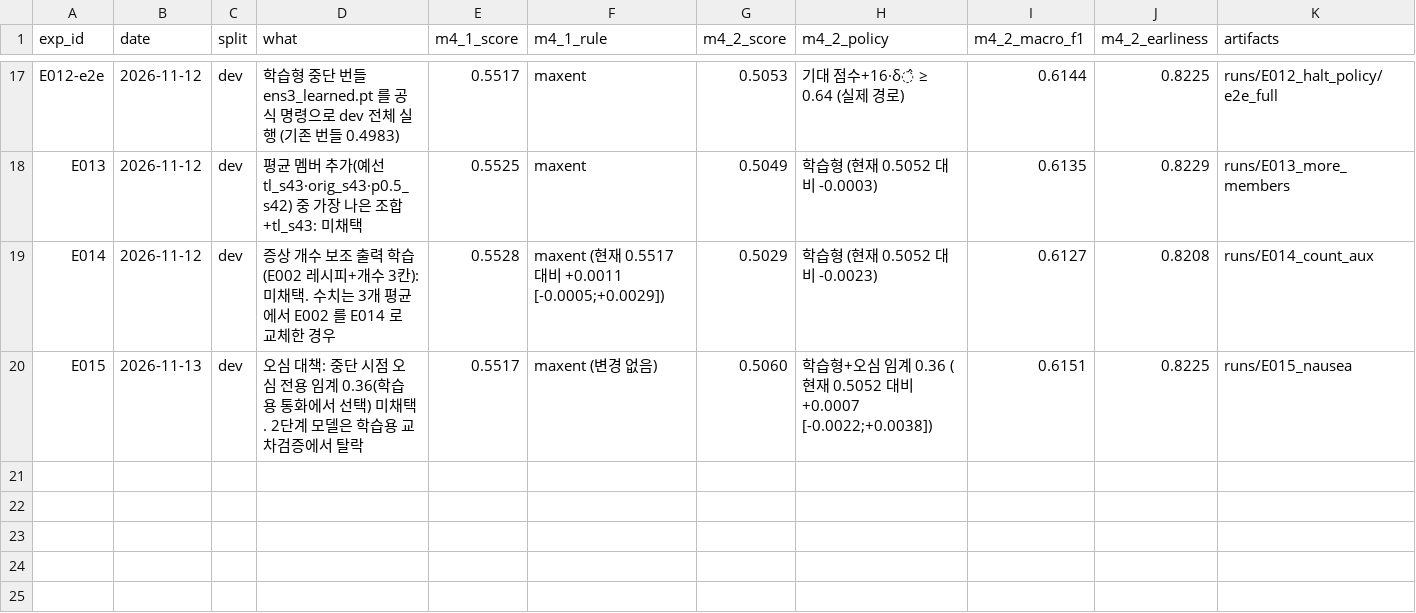
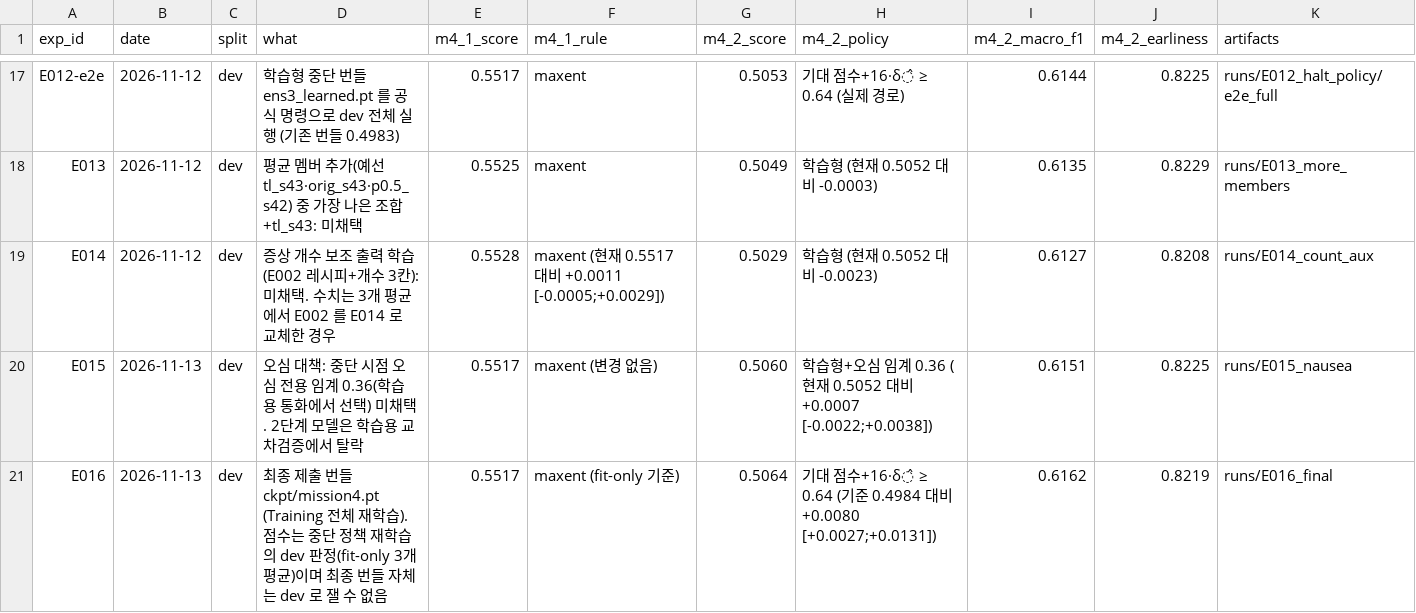
Before and after one commit to KozzilzzilE/DCC_Problem, a CSV file: mission4_symptom/docs/results.csv, drawn as a sheet; only a part is shown, gaps mark what is left out.

Commit message:
E016: Training 전체 최종 학습, 제출 번들, 노트북 실행
- run_final_training.sh 로 앞부분 학습 모델 seed 42·43 을 29,200통화로 학습 (로그 runs/final)
- 중단 정책을 최종 모델의 보정값으로 재학습 (beta 16, tau 0.64, dev +0.0080 [+0.0027, +0.0131])
- model_train.ipynb 실행해 학습 로그와 번들·정책 기록을 채움, 중단 정책 절 추가
- TAPT 스크립트를 scripts/tapt_mlm.py 로 옮김, 진단 스크립트는 runs/_diag 로 이동

```diff
--- a/mission4_symptom/docs/results.csv
+++ b/mission4_symptom/docs/results.csv
@@ -20 +20,2 @@ E014,2026-11-12,dev,증상 개수 보조 출력 학습(E002 레시피+개수 3
 E015,2026-11-13,dev,오심 대책: 중단 시점 오심 전용 임계 0.36(학습용 통화에서 선택) 미채택. 2단계 모델은 학습용 교차검증에서 탈락,0.5517,maxent (변경 없음),0.5060,학습형+오심 임계 0.36 (현재 0.5052 대비 +0.0007 [-0.0022;+0.0038]),0.6151,0.8225,runs/E015_nausea
+E016,2026-11-13,dev,최종 제출 번들 ckpt/mission4.pt (Training 전체 재학습). 점수는 중단 정책 재학습의 dev 판정(fit-only 3개 평균)이며 최종 번들 자체는 dev 로 잴 수 없음,0.5517,maxent (fit-only 기준),0.5064,기대 점수+16·δ̂ ≥ 0.64 (기준 0.4984 대비 +0.0080 [+0.0027;+0.0131]),0.6162,0.8219,runs/E016_final
```
Also changed, not shown: 21 other files.
